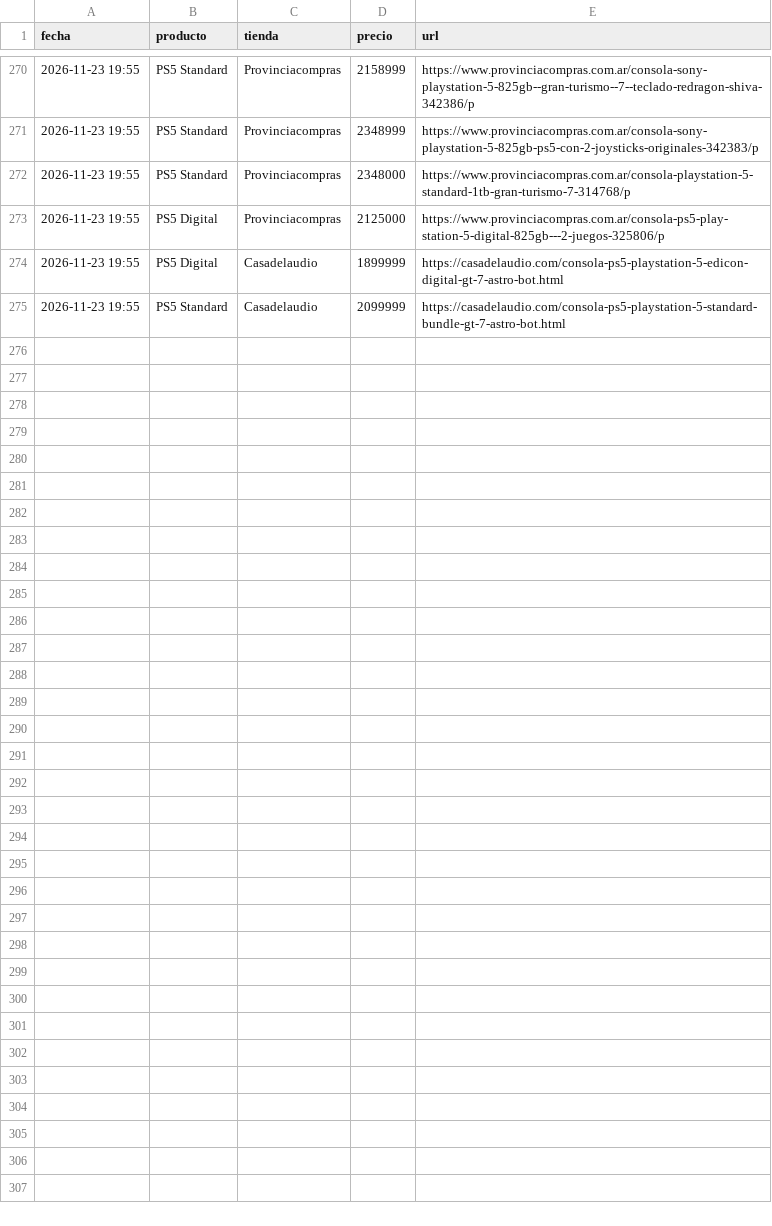
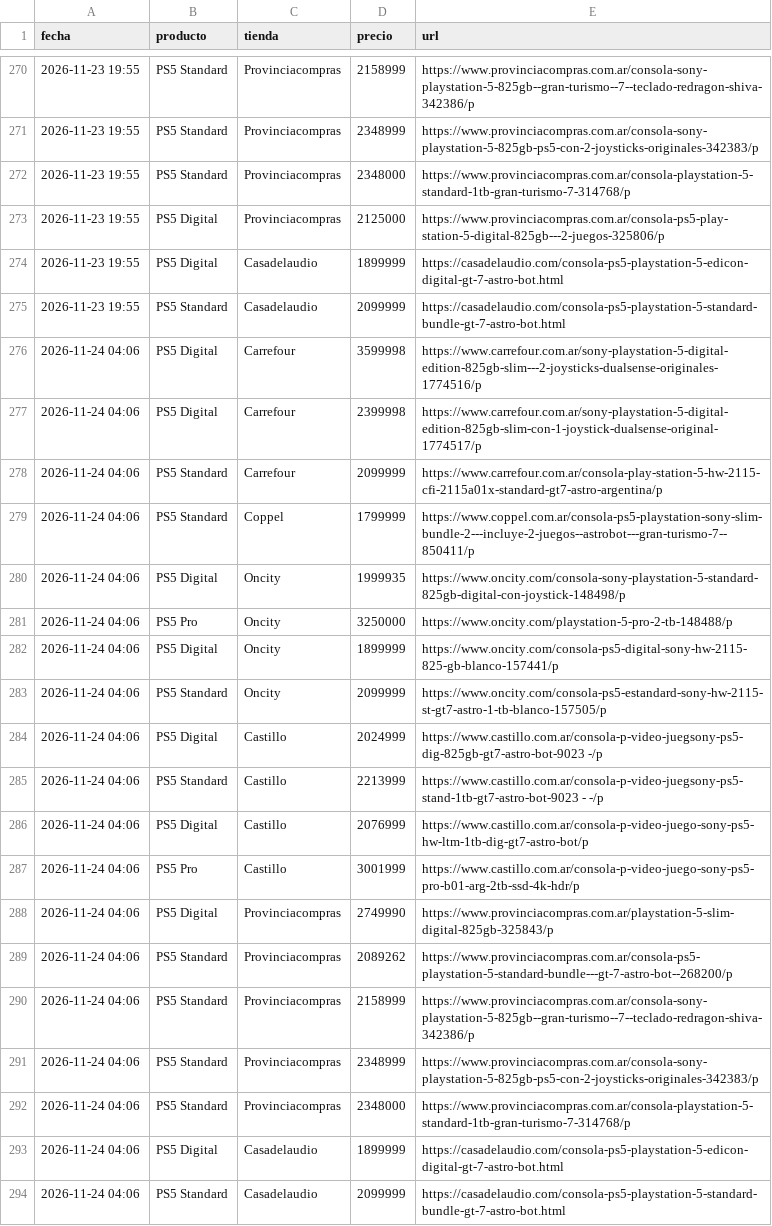
Before and after one commit to nachomit02/monitor-ps5, a CSV file: historial.csv, drawn as a sheet; only a part is shown, gaps mark what is left out; the diff names each change by its address in the sheet, - before the commit and + after, or states it on an @@ line.

```diff
--- a/historial.csv
+++ b/historial.csv
+row 276: 2026-11-24 04:06 | PS5 Digital | Carrefour | 3599998 | https://www.carrefour.com.ar/sony-playstation-5-digital-edition-825gb-slim---2-joysticks-dualsense-originales-1774516/p
+row 277: 2026-11-24 04:06 | PS5 Digital | Carrefour | 2399998 | https://www.carrefour.com.ar/sony-playstation-5-digital-edition-825gb-slim-con-1-joystick-dualsense-original-1774517/p
+row 278: 2026-11-24 04:06 | PS5 Standard | Carrefour | 2099999 | https://www.carrefour.com.ar/consola-play-station-5-hw-2115-cfi-2115a01x-standard-gt7-astro-argentina/p
+row 279: 2026-11-24 04:06 | PS5 Standard | Coppel | 1799999 | https://www.coppel.com.ar/consola-ps5-playstation-sony-slim-bundle-2---incluye-2-juegos--astrobot---gran-turismo-7--850411/p
+row 280: 2026-11-24 04:06 | PS5 Digital | Oncity | 1999935 | https://www.oncity.com/consola-sony-playstation-5-standard-825gb-digital-con-joystick-148498/p
+row 281: 2026-11-24 04:06 | PS5 Pro | Oncity | 3250000 | https://www.oncity.com/playstation-5-pro-2-tb-148488/p
+row 282: 2026-11-24 04:06 | PS5 Digital | Oncity | 1899999 | https://www.oncity.com/consola-ps5-digital-sony-hw-2115-825-gb-blanco-157441/p
+row 283: 2026-11-24 04:06 | PS5 Standard | Oncity | 2099999 | https://www.oncity.com/consola-ps5-estandard-sony-hw-2115-st-gt7-astro-1-tb-blanco-157505/p
+row 284: 2026-11-24 04:06 | PS5 Digital | Castillo | 2024999 | https://www.castillo.com.ar/consola-p-video-juegsony-ps5-dig-825gb-gt7-astro-bot-9023 -/p
+row 285: 2026-11-24 04:06 | PS5 Standard | Castillo | 2213999 | https://www.castillo.com.ar/consola-p-video-juegsony-ps5-stand-1tb-gt7-astro-bot-9023 - -/p
+row 286: 2026-11-24 04:06 | PS5 Digital | Castillo | 2076999 | https://www.castillo.com.ar/consola-p-video-juego-sony-ps5-hw-ltm-1tb-dig-gt7-astro-bot/p
+row 287: 2026-11-24 04:06 | PS5 Pro | Castillo | 3001999 | https://www.castillo.com.ar/consola-p-video-juego-sony-ps5-pro-b01-arg-2tb-ssd-4k-hdr/p
+row 288: 2026-11-24 04:06 | PS5 Digital | Provinciacompras | 2749990 | https://www.provinciacompras.com.ar/playstation-5-slim-digital-825gb-325843/p
+row 289: 2026-11-24 04:06 | PS5 Standard | Provinciacompras | 2089262 | https://www.provinciacompras.com.ar/consola-ps5-playstation-5-standard-bundle---gt-7-astro-bot--268200/p
+row 290: 2026-11-24 04:06 | PS5 Standard | Provinciacompras | 2158999 | https://www.provinciacompras.com.ar/consola-sony-playstation-5-825gb--gran-turismo--7--teclado-redragon-shiva-342386/p
+row 291: 2026-11-24 04:06 | PS5 Standard | Provinciacompras | 2348999 | https://www.provinciacompras.com.ar/consola-sony-playstation-5-825gb-ps5-con-2-joysticks-originales-342383/p
+row 292: 2026-11-24 04:06 | PS5 Standard | Provinciacompras | 2348000 | https://www.provinciacompras.com.ar/consola-playstation-5-standard-1tb-gran-turismo-7-314768/p
+row 293: 2026-11-24 04:06 | PS5 Digital | Casadelaudio | 1899999 | https://casadelaudio.com/consola-ps5-playstation-5-edicon-digital-gt-7-astro-bot.html
+row 294: 2026-11-24 04:06 | PS5 Standard | Casadelaudio | 2099999 | https://casadelaudio.com/consola-ps5-playstation-5-standard-bundle-gt-7-astro-bot.html
```
Also changed, not shown: 1 other file.
